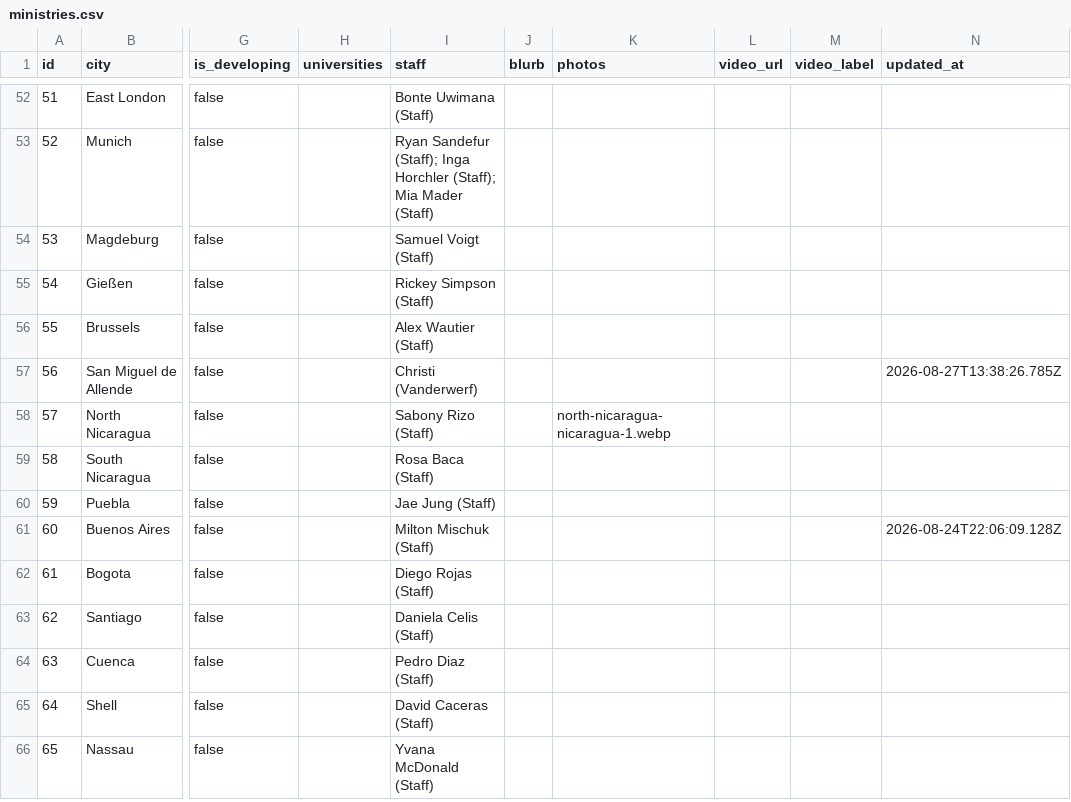
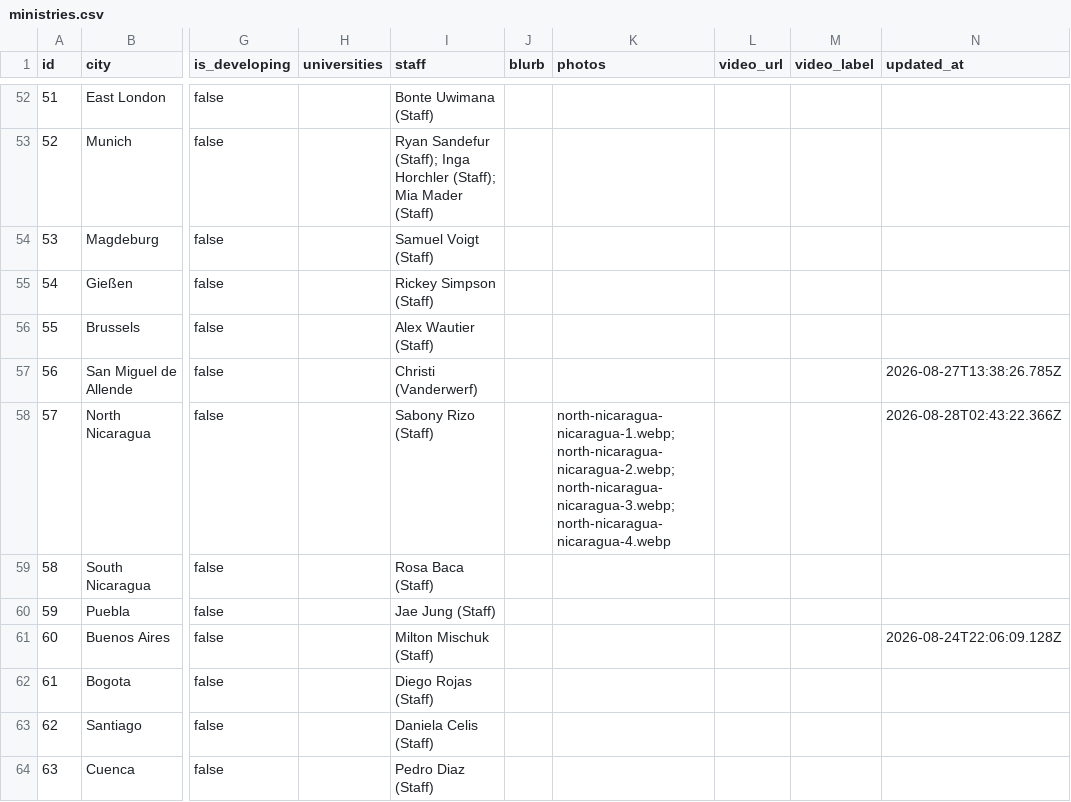
Before and after one commit to claydd218/younglife-university-map, a CSV file: data/ministries.csv, drawn as a sheet; only a part is shown, gaps mark what is left out; the shorter side is filled out with more unchanged rows; the diff names each change by its address in the sheet, - before the commit and + after, or states it on an @@ line.

Commit message:
Update ministry: North Nicaragua, Nicaragua

```diff
--- a/data/ministries.csv
+++ b/data/ministries.csv
-K58 (photos): north-nicaragua-nicaragua-1.webp
+K58 (photos): north-nicaragua-nicaragua-1.webp; north-nicaragua-nicaragua-2.webp; north-nicaragua-nicaragua-3.webp; north-nicaragua-nicaragua-4.webp
-N58 (updated_at): (empty)
+N58 (updated_at): 2026-08-28T02:43:22.366Z
```
